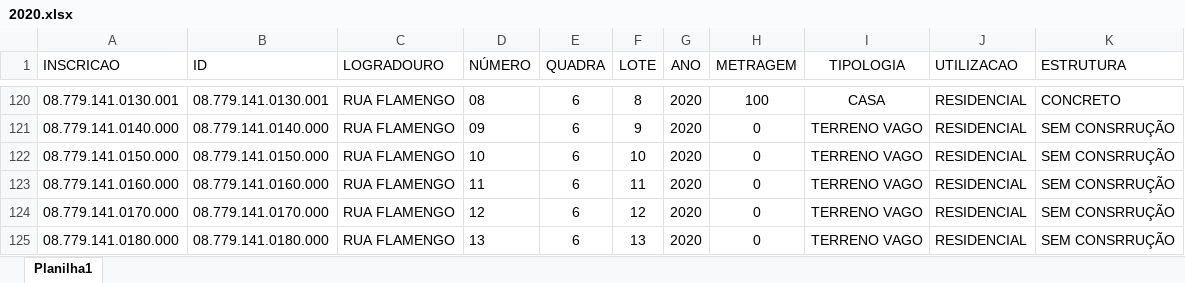
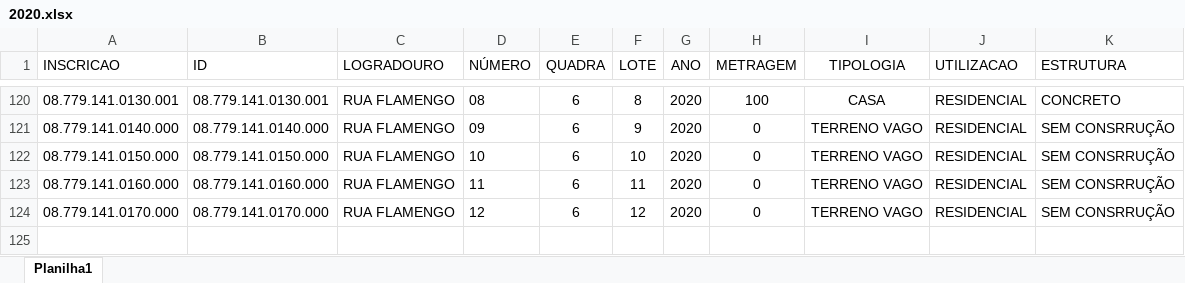
Before and after one commit to zanoniweb/certidoesnarrativacademicodois, an Excel workbook: tabelas/2020.xlsx, sheet Planilha1, drawn as a sheet; only a part is shown, gaps mark what is left out; values as stored, in another font and other column widths than the file's, no borders; the diff names each change by its address in the sheet, - before the commit and + after, or states it on an @@ line.

```diff
--- a/tabelas/2020.xlsx (sheet Planilha1)
+++ b/tabelas/2020.xlsx (sheet Planilha1)
-row 125: 08.779.141.0180.000 | 08.779.141.0180.000 | RUA FLAMENGO | 13 | 6 | 13 | 2020 | 0 | TERRENO VAGO | RESIDENCIAL | SEM CONSRRUÇÃO
```
Also changed, not shown: tabelas/2021.xlsx, tabelas/2023.xlsx, 4 other files.
